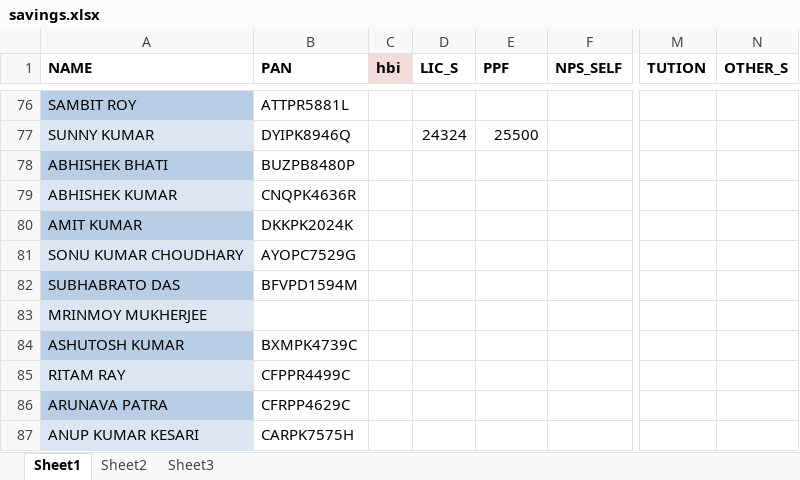
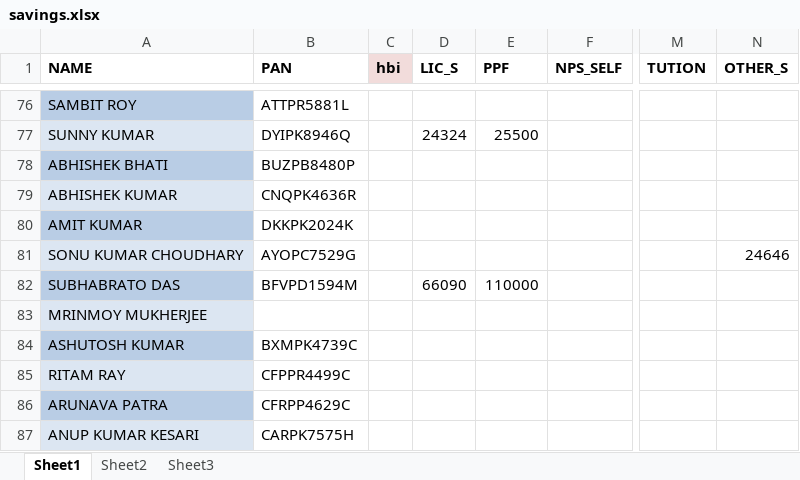
Before and after one commit to sda07/pyBill, an Excel workbook: python/savings.xlsx, sheet Sheet1, drawn as a sheet; only a part is shown, gaps mark what is left out; values as stored, in another font and other column widths than the file's, no borders; the diff covers the shown part only; the diff names each change by its address in the sheet, - before the commit and + after, or states it on an @@ line.

```diff
--- a/python/savings.xlsx (sheet Sheet1)
+++ b/python/savings.xlsx (sheet Sheet1)
-N81 (OTHER_S): (empty)
+N81 (OTHER_S): 24646
-D82 (LIC_S): (empty)
+D82 (LIC_S): 66090
-E82 (PPF): (empty)
+E82 (PPF): 110000
```
Also changed, not shown: 40 edited cells elsewhere in this sheet.
